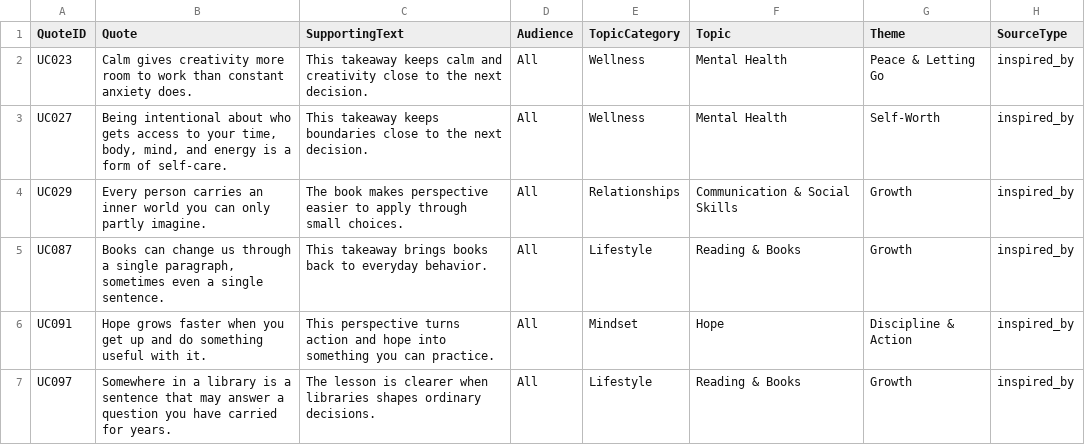
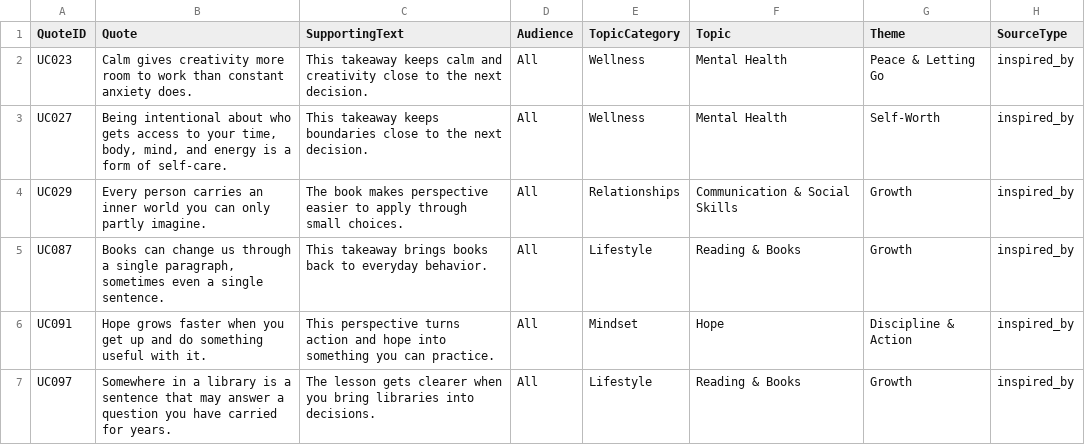
Before and after one commit to tkanchi/talksnwalks-agent, a CSV file: data/quotes_master_attention.csv, drawn as a sheet; only a part is shown; the diff names each change by its address in the sheet, - before the commit and + after, or states it on an @@ line.

```diff
--- a/data/quotes_master_attention.csv
+++ b/data/quotes_master_attention.csv
-C7 (SupportingText): The lesson is clearer when libraries shapes ordinary decisions.
+C7 (SupportingText): The lesson gets clearer when you bring libraries into decisions.
```
Also changed, not shown: data/quotes_master_clean.csv, data/quotes_master_review.csv.
